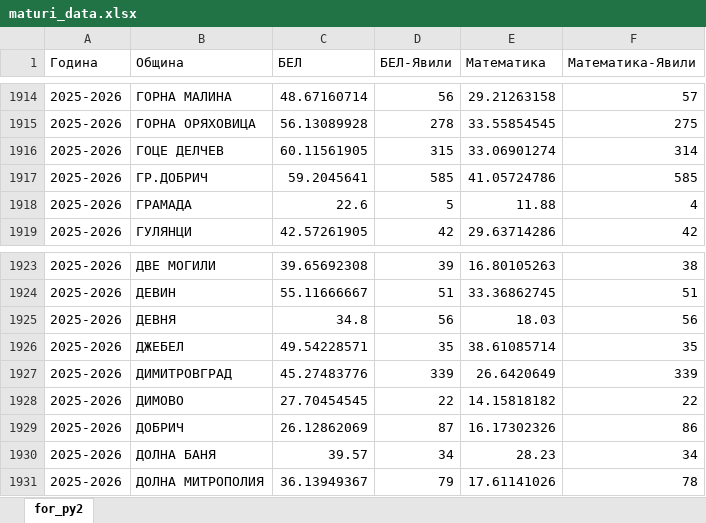
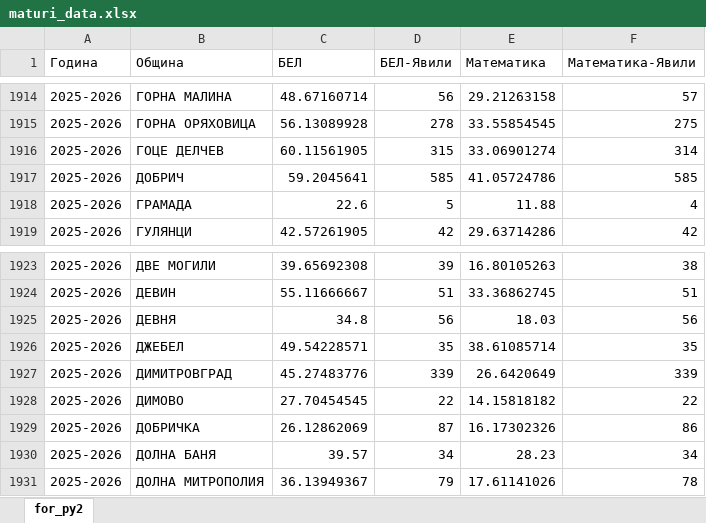
Before and after one commit to bobsan16/neebg, an Excel workbook: work/data/maturi_data.xlsx, sheet for_py2, drawn as a sheet; only a part is shown, gaps mark what is left out; values as stored, in another font and other column widths than the file's, no borders; the diff names each change by its address in the sheet, - before the commit and + after, or states it on an @@ line.

Commit message:
Dobrich city and Dobrichka municipality data fix.

```diff
--- a/work/data/maturi_data.xlsx (sheet for_py2)
+++ b/work/data/maturi_data.xlsx (sheet for_py2)
-B1917 (Община): ГР.ДОБРИЧ
+B1917 (Община): ДОБРИЧ
-B1929 (Община): ДОБРИЧ
+B1929 (Община): ДОБРИЧКА
```
Also changed, not shown: 1 other file.
